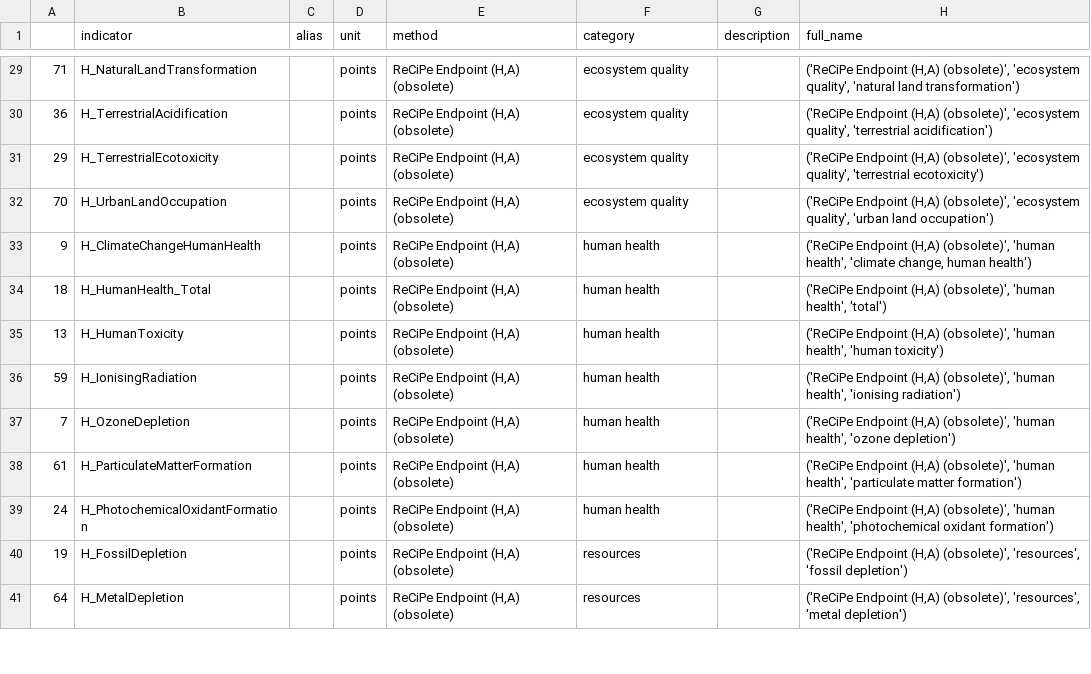
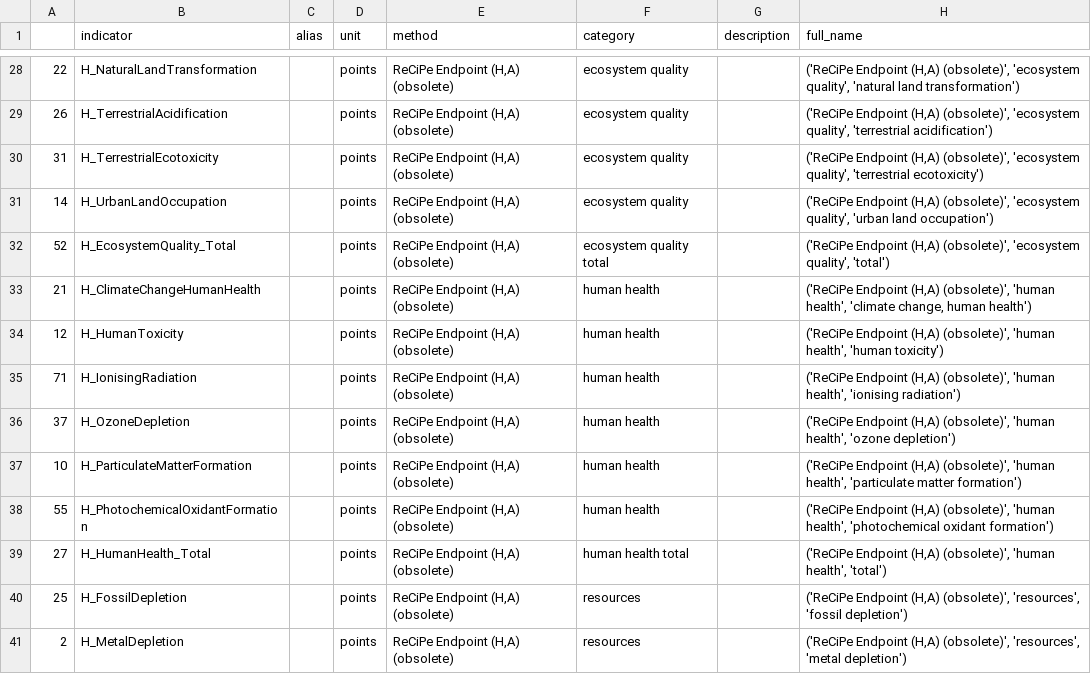
Before and after one commit to QSD-Group/EXPOsan, a TSV file: exposan/bwaise/data/indicators_new.tsv, drawn as a sheet; only a part is shown, gaps mark what is left out; the diff covers the shown part only.

```diff
--- a/exposan/bwaise/data/indicators_new.tsv
+++ b/exposan/bwaise/data/indicators_new.tsv
@@ -29,13 +28,14 @@
-71	H_NaturalLandTransformation		points	ReCiPe Endpoint (H,A) (obsolete)	ecosystem quality		('ReCiPe Endpoint (H,A) (obsolete)', 'ecosystem quality', 'natural land transformation')
-36	H_TerrestrialAcidification		points	ReCiPe Endpoint (H,A) (obsolete)	ecosystem quality		('ReCiPe Endpoint (H,A) (obsolete)', 'ecosystem quality', 'terrestrial acidification')
-29	H_TerrestrialEcotoxicity		points	ReCiPe Endpoint (H,A) (obsolete)	ecosystem quality		('ReCiPe Endpoint (H,A) (obsolete)', 'ecosystem quality', 'terrestrial ecotoxicity')
-70	H_UrbanLandOccupation		points	ReCiPe Endpoint (H,A) (obsolete)	ecosystem quality		('ReCiPe Endpoint (H,A) (obsolete)', 'ecosystem quality', 'urban land occupation')
-9	H_ClimateChangeHumanHealth		points	ReCiPe Endpoint (H,A) (obsolete)	human health		('ReCiPe Endpoint (H,A) (obsolete)', 'human health', 'climate change, human health')
-18	H_HumanHealth_Total		points	ReCiPe Endpoint (H,A) (obsolete)	human health		('ReCiPe Endpoint (H,A) (obsolete)', 'human health', 'total')
-13	H_HumanToxicity		points	ReCiPe Endpoint (H,A) (obsolete)	human health		('ReCiPe Endpoint (H,A) (obsolete)', 'human health', 'human toxicity')
-59	H_IonisingRadiation		points	ReCiPe Endpoint (H,A) (obsolete)	human health		('ReCiPe Endpoint (H,A) (obsolete)', 'human health', 'ionising radiation')
-7	H_OzoneDepletion		points	ReCiPe Endpoint (H,A) (obsolete)	human health		('ReCiPe Endpoint (H,A) (obsolete)', 'human health', 'ozone depletion')
-61	H_ParticulateMatterFormation		points	ReCiPe Endpoint (H,A) (obsolete)	human health		('ReCiPe Endpoint (H,A) (obsolete)', 'human health', 'particulate matter formation')
-24	H_PhotochemicalOxidantFormation		points	ReCiPe Endpoint (H,A) (obsolete)	human health		('ReCiPe Endpoint (H,A) (obsolete)', 'human health', 'photochemical oxidant formation')
-19	H_FossilDepletion		points	ReCiPe Endpoint (H,A) (obsolete)	resources		('ReCiPe Endpoint (H,A) (obsolete)', 'resources', 'fossil depletion')
-64	H_MetalDepletion		points	ReCiPe Endpoint (H,A) (obsolete)	resources		('ReCiPe Endpoint (H,A) (obsolete)', 'resources', 'metal depletion')
+22	H_NaturalLandTransformation		points	ReCiPe Endpoint (H,A) (obsolete)	ecosystem quality		('ReCiPe Endpoint (H,A) (obsolete)', 'ecosystem quality', 'natural land transformation')
+26	H_TerrestrialAcidification		points	ReCiPe Endpoint (H,A) (obsolete)	ecosystem quality		('ReCiPe Endpoint (H,A) (obsolete)', 'ecosystem quality', 'terrestrial acidification')
+31	H_TerrestrialEcotoxicity		points	ReCiPe Endpoint (H,A) (obsolete)	ecosystem quality		('ReCiPe Endpoint (H,A) (obsolete)', 'ecosystem quality', 'terrestrial ecotoxicity')
+14	H_UrbanLandOccupation		points	ReCiPe Endpoint (H,A) (obsolete)	ecosystem quality		('ReCiPe Endpoint (H,A) (obsolete)', 'ecosystem quality', 'urban land occupation')
+52	H_EcosystemQuality_Total		points	ReCiPe Endpoint (H,A) (obsolete)	ecosystem quality total		('ReCiPe Endpoint (H,A) (obsolete)', 'ecosystem quality', 'total')
+21	H_ClimateChangeHumanHealth		points	ReCiPe Endpoint (H,A) (obsolete)	human health		('ReCiPe Endpoint (H,A) (obsolete)', 'human health', 'climate change, human health')
+12	H_HumanToxicity		points	ReCiPe Endpoint (H,A) (obsolete)	human health		('ReCiPe Endpoint (H,A) (obsolete)', 'human health', 'human toxicity')
+71	H_IonisingRadiation		points	ReCiPe Endpoint (H,A) (obsolete)	human health		('ReCiPe Endpoint (H,A) (obsolete)', 'human health', 'ionising radiation')
+37	H_OzoneDepletion		points	ReCiPe Endpoint (H,A) (obsolete)	human health		('ReCiPe Endpoint (H,A) (obsolete)', 'human health', 'ozone depletion')
+10	H_ParticulateMatterFormation		points	ReCiPe Endpoint (H,A) (obsolete)	human health		('ReCiPe Endpoint (H,A) (obsolete)', 'human health', 'particulate matter formation')
+55	H_PhotochemicalOxidantFormation		points	ReCiPe Endpoint (H,A) (obsolete)	human health		('ReCiPe Endpoint (H,A) (obsolete)', 'human health', 'photochemical oxidant formation')
+27	H_HumanHealth_Total		points	ReCiPe Endpoint (H,A) (obsolete)	human health total		('ReCiPe Endpoint (H,A) (obsolete)', 'human health', 'total')
+25	H_FossilDepletion		points	ReCiPe Endpoint (H,A) (obsolete)	resources		('ReCiPe Endpoint (H,A) (obsolete)', 'resources', 'fossil depletion')
+2	H_MetalDepletion		points	ReCiPe Endpoint (H,A) (obsolete)	resources		('ReCiPe Endpoint (H,A) (obsolete)', 'resources', 'metal depletion')
```
Also changed, not shown: 5 added rows, 6 removed rows and 59 edited cells elsewhere in this file, 29 other files.
